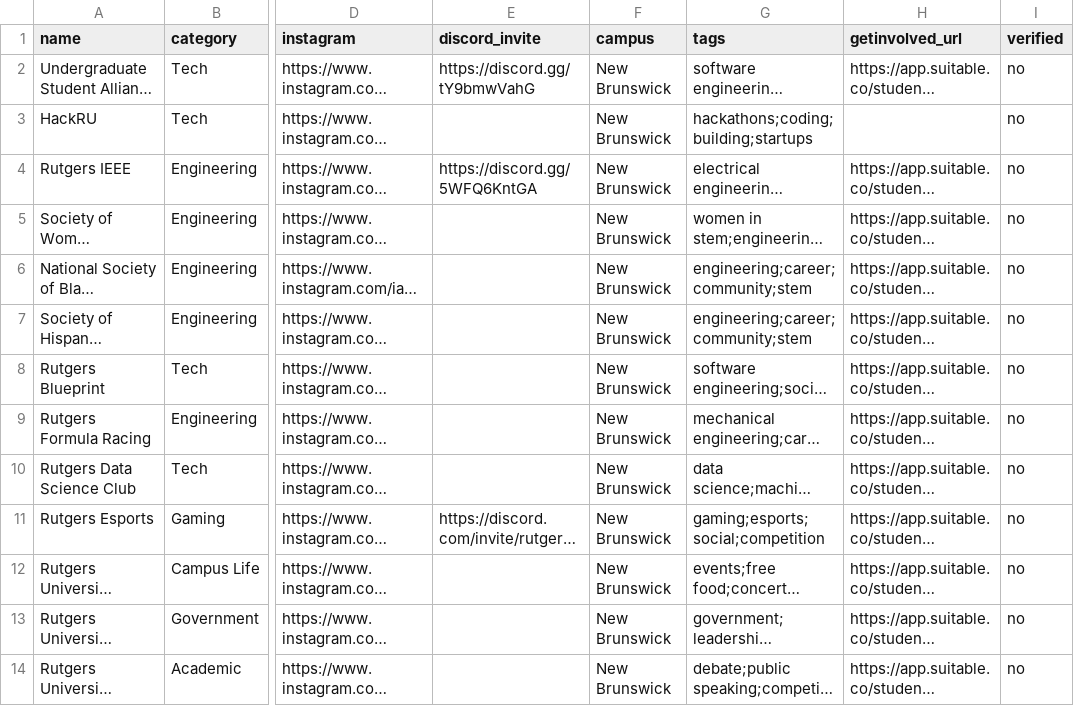
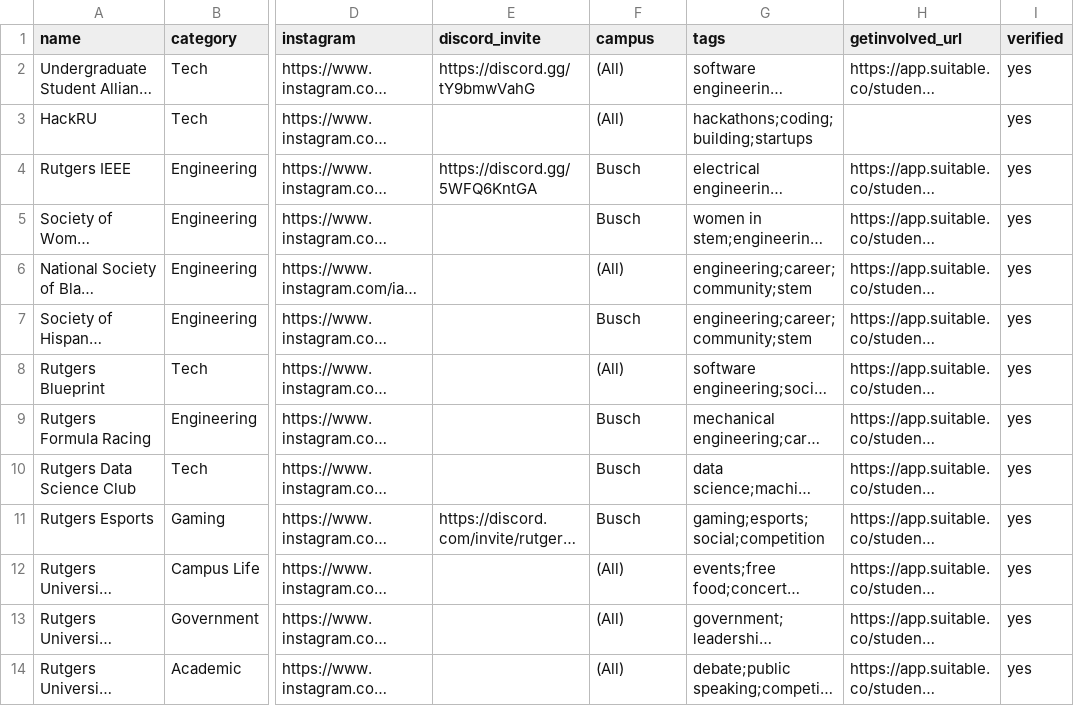
Before and after one commit to nicolasmajana/ClubsRU, a CSV file: data/clubs.csv, drawn as a sheet; only a part is shown, gaps mark what is left out; long unchanged cells end in …; the diff covers the shown part only; the diff names each change by its address in the sheet, - before the commit and + after, or states it on an @@ line.

```diff
--- a/data/clubs.csv
+++ b/data/clubs.csv
-F2:F3 (campus): New Brunswick
+F2:F3 (campus): (All)
-I2:I14 (verified): no
+I2:I14 (verified): yes
-F4:F5 (campus): New Brunswick
+F4:F5 (campus): Busch
-F6 (campus): New Brunswick
+F6 (campus): (All)
-F7 (campus): New Brunswick
+F7 (campus): Busch
-F8 (campus): New Brunswick
+F8 (campus): (All)
-F9:F11 (campus): New Brunswick
+F9:F11 (campus): Busch
-F12:F14 (campus): New Brunswick
+F12:F14 (campus): (All)
```
Also changed, not shown: 26 edited cells elsewhere in this file.
